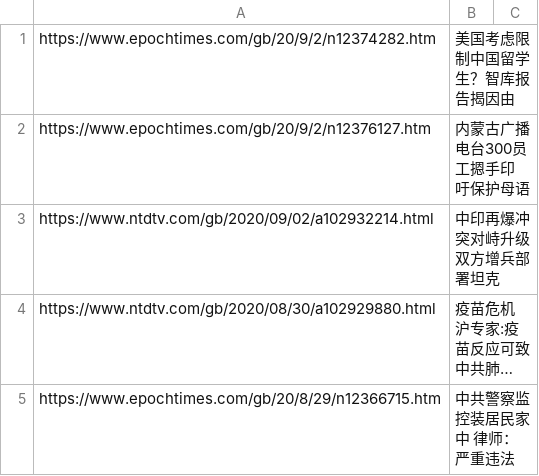
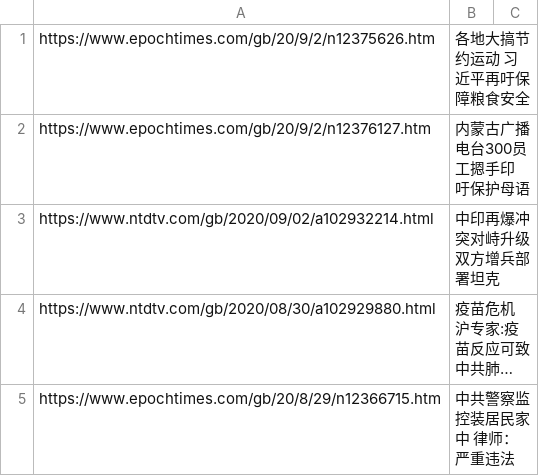
Before and after one commit to sendtruth2020/goodnews, a CSV file: indexes/ABC.csv, drawn as a sheet; only a part is shown; long unchanged cells end in …; removed rows and columns are numbered as before the commit, all else as after; the diff names each change by its address in the sheet, - before the commit and + after, or states it on an @@ line.

Commit message:
Update ABC.csv

```diff
--- a/indexes/ABC.csv
+++ b/indexes/ABC.csv
-row 1: https://www.epochtimes.com/gb/20/9/2/n12374282.htm | 美国考虑限制中国留学生？智库报告揭因由
+row 1: https://www.epochtimes.com/gb/20/9/2/n12375626.htm | 各地大搞节约运动 习近平再吁保障粮食安全
```
